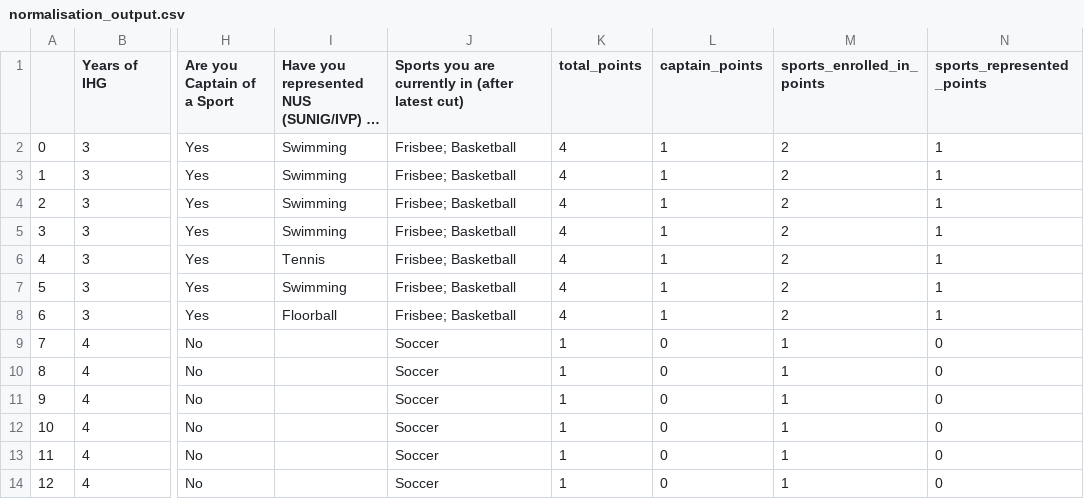
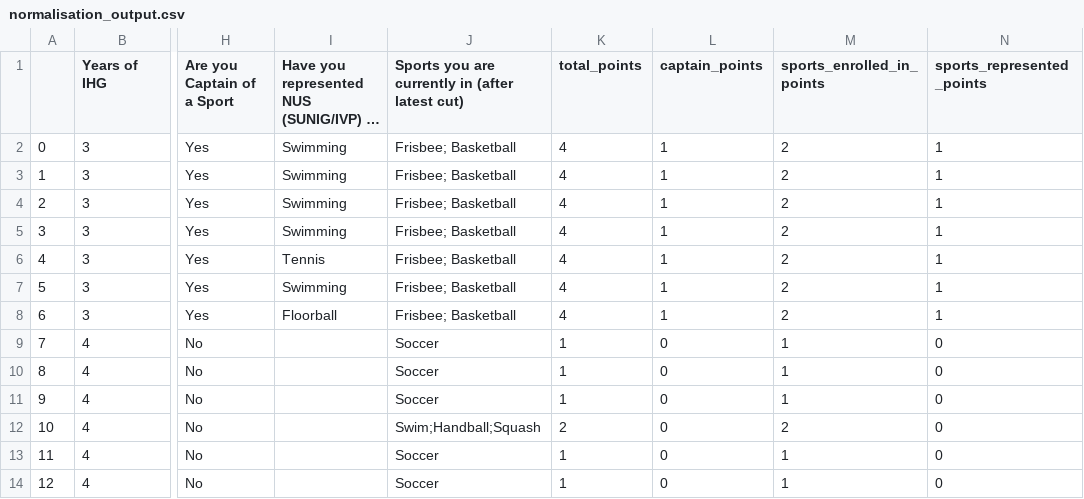
Before and after one commit to isbobby/jersey_bidding, a CSV file: allocation/normalisation_output.csv, drawn as a sheet; only a part is shown, gaps mark what is left out; long unchanged cells end in …; the diff names each change by its address in the sheet, - before the commit and + after, or states it on an @@ line.

```diff
--- a/allocation/normalisation_output.csv
+++ b/allocation/normalisation_output.csv
-J12: Soccer
+J12: Swim;Handball;Squash
-K12 (total_points): 1
+K12 (total_points): 2
-M12 (sports_enrolled_in_points): 1
+M12 (sports_enrolled_in_points): 2
```
Also changed, not shown: MockSMC_input.csv, 3 other files.
